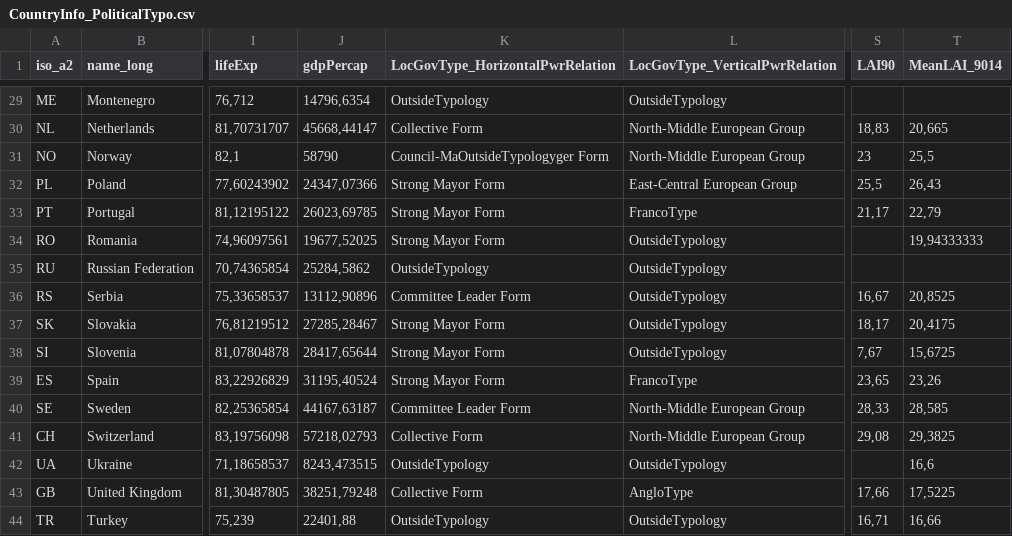
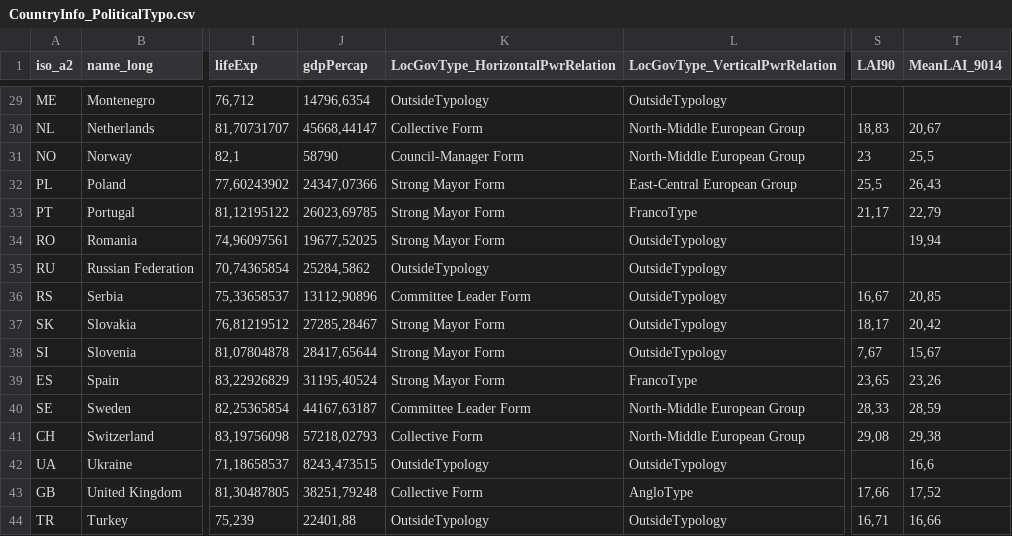
Before and after one commit to pgourdongeo/Chap3_LocationalAnalysis, a CSV file: CountryInfo_PoliticalTypo.csv, drawn as a sheet; only a part is shown, gaps mark what is left out; the diff covers the shown part only; the diff names each change by its address in the sheet, - before the commit and + after, or states it on an @@ line.

```diff
--- a/CountryInfo_PoliticalTypo.csv
+++ b/CountryInfo_PoliticalTypo.csv
-T30 (MeanLAI_9014): 20,665
+T30 (MeanLAI_9014): 20,67
-K31 (LocGovType_HorizontalPwrRelation): Council-MaOutsideTypologyger Form
+K31 (LocGovType_HorizontalPwrRelation): Council-Manager Form
-T34 (MeanLAI_9014): 19,94333333
+T34 (MeanLAI_9014): 19,94
-T36 (MeanLAI_9014): 20,8525
+T36 (MeanLAI_9014): 20,85
-T37 (MeanLAI_9014): 20,4175
+T37 (MeanLAI_9014): 20,42
-T38 (MeanLAI_9014): 15,6725
+T38 (MeanLAI_9014): 15,67
-T40 (MeanLAI_9014): 28,585
+T40 (MeanLAI_9014): 28,59
-T41 (MeanLAI_9014): 29,3825
+T41 (MeanLAI_9014): 29,38
-T43 (MeanLAI_9014): 17,5225
+T43 (MeanLAI_9014): 17,52
```
Also changed, not shown: 22 edited cells elsewhere in this file, 19 other files.
